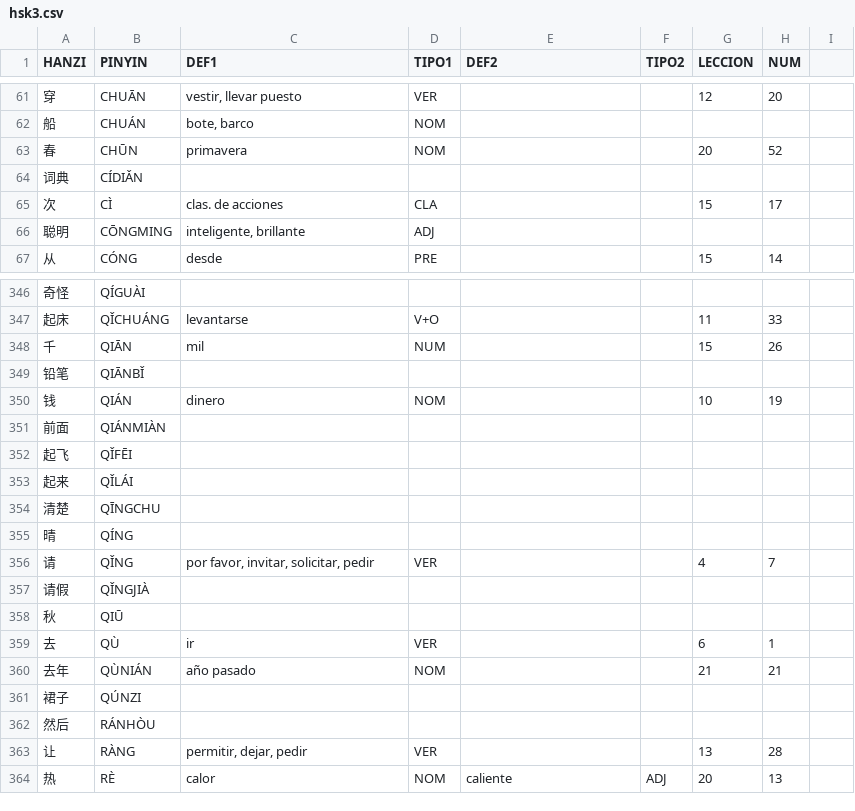
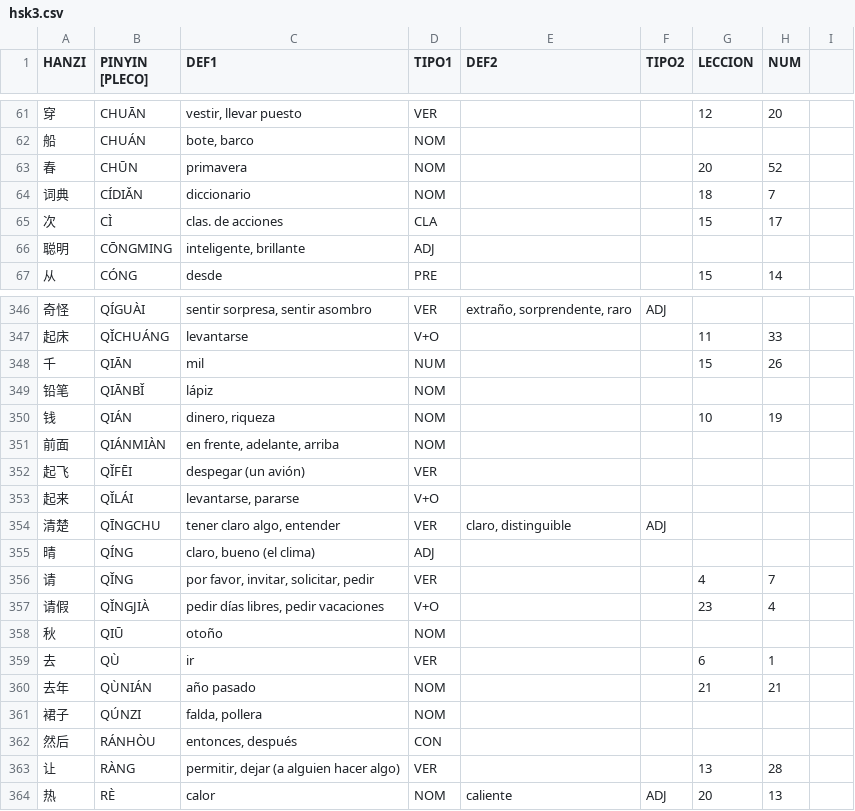
Before and after one commit to pablo-cerve/confucio, a CSV file: lessons/hsk3/hsk3.csv, drawn as a sheet; only a part is shown, gaps mark what is left out; the diff covers the shown part only.

```diff
--- a/lessons/hsk3/hsk3.csv
+++ b/lessons/hsk3/hsk3.csv
@@ -1 +1 @@
-HANZI,PINYIN,DEF1,TIPO1,DEF2,TIPO2,LECCION,NUM,
+HANZI,PINYIN [PLECO],DEF1,TIPO1,DEF2,TIPO2,LECCION,NUM,
@@ -63,3 +63,3 @@ HANZI,PINYIN,DEF1,TIPO1,DEF2,TIPO2,LECCION,NUM,
 春,CHŪN,primavera,NOM,,,20,52,
-词典,CÍDIǍN,,,,,,,
+词典,CÍDIǍN,diccionario,NOM,,,18,7,
 次,CÌ,clas. de acciones,CLA,,,15,17,
@@ -346,19 +346,19 @@ HANZI,PINYIN,DEF1,TIPO1,DEF2,TIPO2,LECCION,NUM,
-奇怪,QÍGUÀI,,,,,,,
+奇怪,QÍGUÀI,"sentir sorpresa, sentir asombro",VER,"extraño, sorprendente, raro",ADJ,,,
 起床,QǏCHUÁNG,levantarse,V+O,,,11,33,
 千,QIĀN,mil,NUM,,,15,26,
-铅笔,QIĀNBǏ,,,,,,,
-钱,QIÁN,dinero,NOM,,,10,19,
-前面,QIÁNMIÀN,,,,,,,
-起飞,QǏFĒI,,,,,,,
-起来,QǏLÁI,,,,,,,
-清楚,QĪNGCHU,,,,,,,
-晴,QÍNG,,,,,,,
+铅笔,QIĀNBǏ,lápiz,NOM,,,,,
+钱,QIÁN,"dinero, riqueza",NOM,,,10,19,
+前面,QIÁNMIÀN,"en frente, adelante, arriba",NOM,,,,,
+起飞,QǏFĒI,despegar (un avión),VER,,,,,
+起来,QǏLÁI,"levantarse, pararse",V+O,,,,,
+清楚,QĪNGCHU,"tener claro algo, entender",VER,"claro, distinguible",ADJ,,,
+晴,QÍNG,"claro, bueno (el clima)",ADJ,,,,,
 请,QǏNG,"por favor, invitar, solicitar, pedir",VER,,,4,7,
-请假,QǏNGJIÀ,,,,,,,
-秋,QIŪ,,,,,,,
+请假,QǏNGJIÀ,"pedir días libres, pedir vacaciones",V+O,,,23,4,
+秋,QIŪ,otoño,NOM,,,,,
 去,QÙ,ir,VER,,,6,1,
 去年,QÙNIÁN,año pasado,NOM,,,21,21,
-裙子,QÚNZI,,,,,,,
-然后,RÁNHÒU,,,,,,,
-让,RÀNG,"permitir, dejar, pedir",VER,,,13,28,
+裙子,QÚNZI,"falda, pollera",NOM,,,,,
+然后,RÁNHÒU,"entonces, después",CON,,,,,
+让,RÀNG,"permitir, dejar (a alguien hacer algo)",VER,,,13,28,
 热,RÈ,calor,NOM,caliente,ADJ,20,13,
```
Also changed, not shown: 111 edited cells elsewhere in this file, 2 other files.
